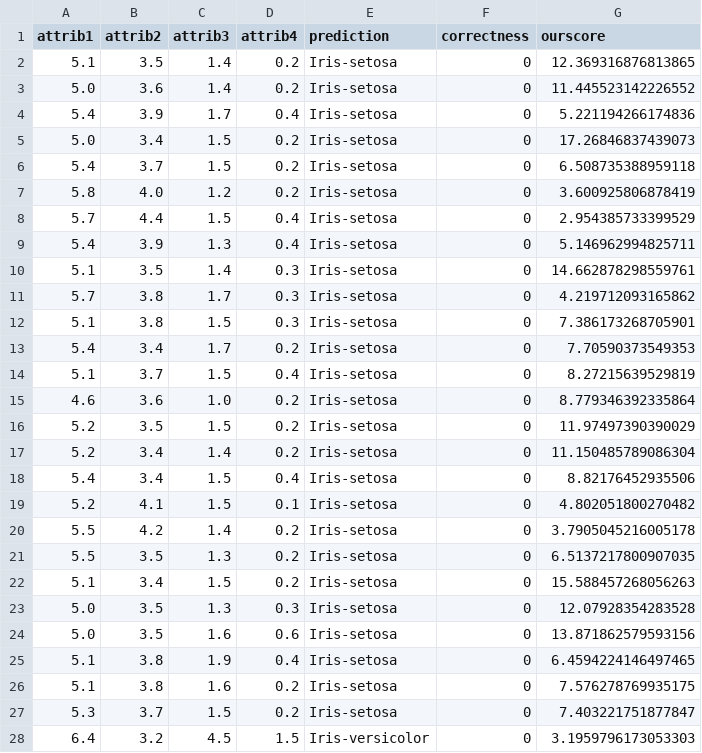
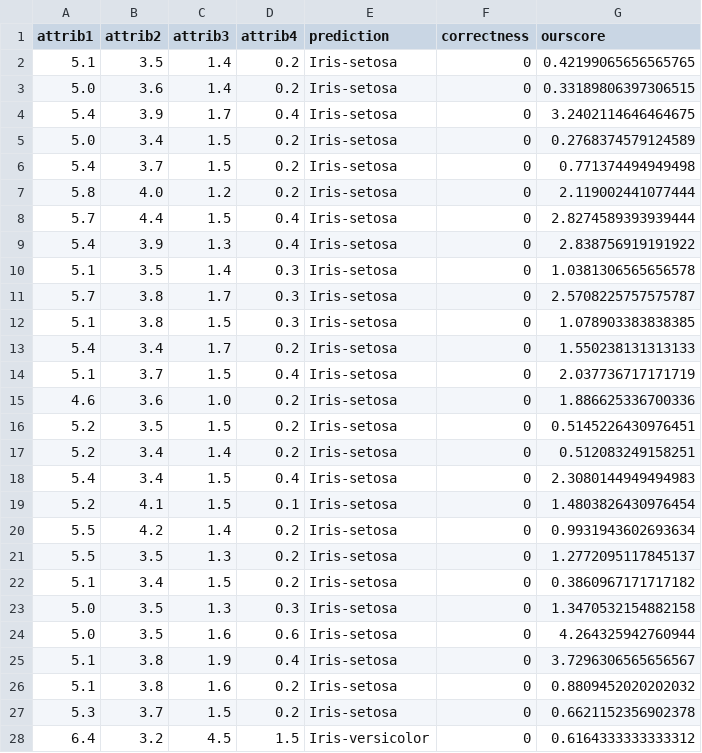
Before and after one commit to brunoschneider-de/MyFiles, a CSV file: iris-test-106.csv, drawn as a sheet; only a part is shown; the diff covers the shown part only.

Commit message:
update datasets

```diff
--- a/iris-test-106.csv
+++ b/iris-test-106.csv
@@ -1,28 +1,28 @@
 attrib1,attrib2,attrib3,attrib4,prediction,correctness,ourscore
-5.1,3.5,1.4,0.2,"Iris-setosa",0,12.369316876813865
-5.0,3.6,1.4,0.2,"Iris-setosa",0,11.445523142226552
-5.4,3.9,1.7,0.4,"Iris-setosa",0,5.221194266174836
-5.0,3.4,1.5,0.2,"Iris-setosa",0,17.26846837439073
-5.4,3.7,1.5,0.2,"Iris-setosa",0,6.508735388959118
-5.8,4.0,1.2,0.2,"Iris-setosa",0,3.600925806878419
-5.7,4.4,1.5,0.4,"Iris-setosa",0,2.954385733399529
-5.4,3.9,1.3,0.4,"Iris-setosa",0,5.146962994825711
-5.1,3.5,1.4,0.3,"Iris-setosa",0,14.662878298559761
-5.7,3.8,1.7,0.3,"Iris-setosa",0,4.219712093165862
-5.1,3.8,1.5,0.3,"Iris-setosa",0,7.386173268705901
-5.4,3.4,1.7,0.2,"Iris-setosa",0,7.70590373549353
-5.1,3.7,1.5,0.4,"Iris-setosa",0,8.27215639529819
-4.6,3.6,1.0,0.2,"Iris-setosa",0,8.779346392335864
-5.2,3.5,1.5,0.2,"Iris-setosa",0,11.97497390390029
-5.2,3.4,1.4,0.2,"Iris-setosa",0,11.150485789086304
-5.4,3.4,1.5,0.4,"Iris-setosa",0,8.82176452935506
-5.2,4.1,1.5,0.1,"Iris-setosa",0,4.802051800270482
-5.5,4.2,1.4,0.2,"Iris-setosa",0,3.7905045216005178
-5.5,3.5,1.3,0.2,"Iris-setosa",0,6.5137217800907035
-5.1,3.4,1.5,0.2,"Iris-setosa",0,15.588457268056263
-5.0,3.5,1.3,0.3,"Iris-setosa",0,12.07928354283528
-5.0,3.5,1.6,0.6,"Iris-setosa",0,13.871862579593156
-5.1,3.8,1.9,0.4,"Iris-setosa",0,6.4594224146497465
-5.1,3.8,1.6,0.2,"Iris-setosa",0,7.576278769935175
-5.3,3.7,1.5,0.2,"Iris-setosa",0,7.403221751877847
-6.4,3.2,4.5,1.5,"Iris-versicolor",0,3.1959796173053303
+5.1,3.5,1.4,0.2,"Iris-setosa",0,0.42199065656565765
+5.0,3.6,1.4,0.2,"Iris-setosa",0,0.33189806397306515
+5.4,3.9,1.7,0.4,"Iris-setosa",0,3.2402114646464675
+5.0,3.4,1.5,0.2,"Iris-setosa",0,0.2768374579124589
+5.4,3.7,1.5,0.2,"Iris-setosa",0,0.771374494949498
+5.8,4.0,1.2,0.2,"Iris-setosa",0,2.119002441077444
+5.7,4.4,1.5,0.4,"Iris-setosa",0,2.8274589393939444
+5.4,3.9,1.3,0.4,"Iris-setosa",0,2.838756919191922
+5.1,3.5,1.4,0.3,"Iris-setosa",0,1.0381306565656578
+5.7,3.8,1.7,0.3,"Iris-setosa",0,2.5708225757575787
+5.1,3.8,1.5,0.3,"Iris-setosa",0,1.078903383838385
+5.4,3.4,1.7,0.2,"Iris-setosa",0,1.550238131313133
+5.1,3.7,1.5,0.4,"Iris-setosa",0,2.037736717171719
+4.6,3.6,1.0,0.2,"Iris-setosa",0,1.886625336700336
+5.2,3.5,1.5,0.2,"Iris-setosa",0,0.5145226430976451
+5.2,3.4,1.4,0.2,"Iris-setosa",0,0.512083249158251
+5.4,3.4,1.5,0.4,"Iris-setosa",0,2.3080144949494983
+5.2,4.1,1.5,0.1,"Iris-setosa",0,1.4803826430976454
+5.5,4.2,1.4,0.2,"Iris-setosa",0,0.9931943602693634
+5.5,3.5,1.3,0.2,"Iris-setosa",0,1.2772095117845137
+5.1,3.4,1.5,0.2,"Iris-setosa",0,0.3860967171717182
+5.0,3.5,1.3,0.3,"Iris-setosa",0,1.3470532154882158
+5.0,3.5,1.6,0.6,"Iris-setosa",0,4.264325942760944
+5.1,3.8,1.9,0.4,"Iris-setosa",0,3.7296306565656567
+5.1,3.8,1.6,0.2,"Iris-setosa",0,0.8809452020202032
+5.3,3.7,1.5,0.2,"Iris-setosa",0,0.6621152356902378
+6.4,3.2,4.5,1.5,"Iris-versicolor",0,0.6164333333333312
```
Also changed, not shown: 79 edited cells elsewhere in this file.
